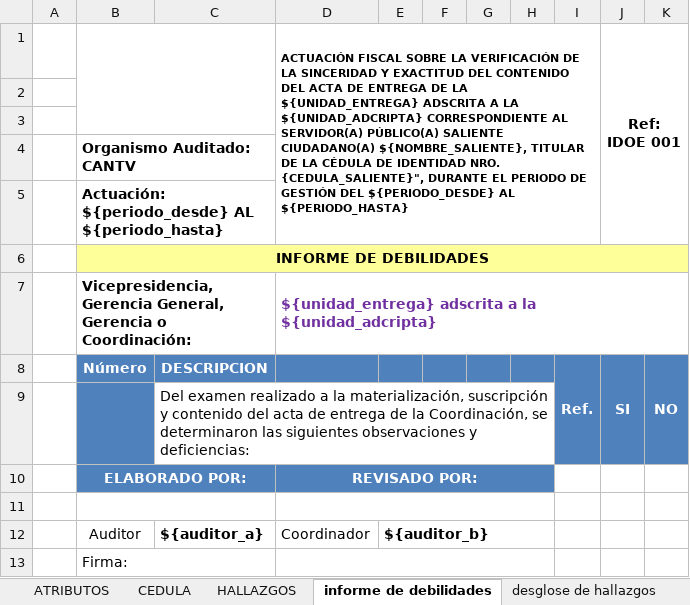
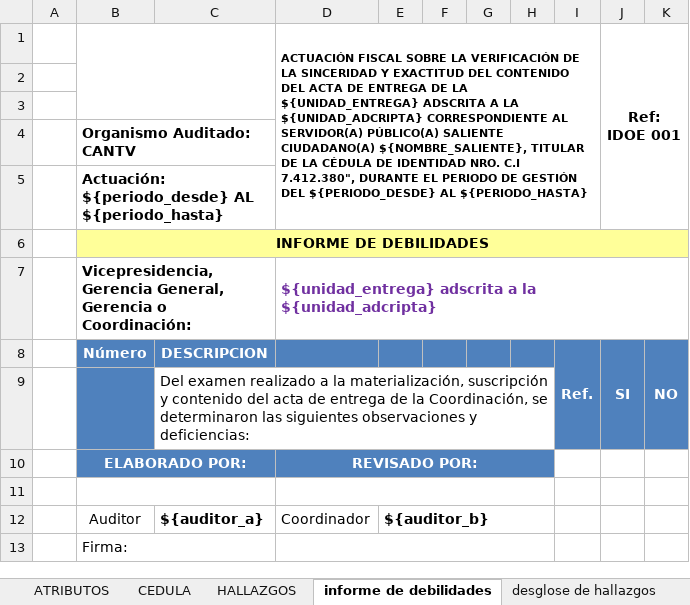
Before and after one commit to pier2323/UAI, an Excel workbook: public/cedulaTemplate.xlsm, sheet informe de debilidades, drawn as a sheet; values as stored, in another font and other column widths than the file's, no borders; charts and pictures not drawn; the diff names each change by its address in the sheet, - before the commit and + after, or states it on an @@ line.

```diff
--- a/public/cedulaTemplate.xlsm (sheet informe de debilidades)
+++ b/public/cedulaTemplate.xlsm (sheet informe de debilidades)
-D1: …IDENTIDAD NRO. {CEDULA_SALIENTE}", DURANTE EL…
+D1: …IDENTIDAD NRO. C.I 7.412.380", DURANTE EL…
```
Also changed, not shown: sheet CEDULA, sheet HALLAZGOS, sheet ATRIBUTOS, sheet desglose de hallazgos, formulas that keep their value, 10 other files.
